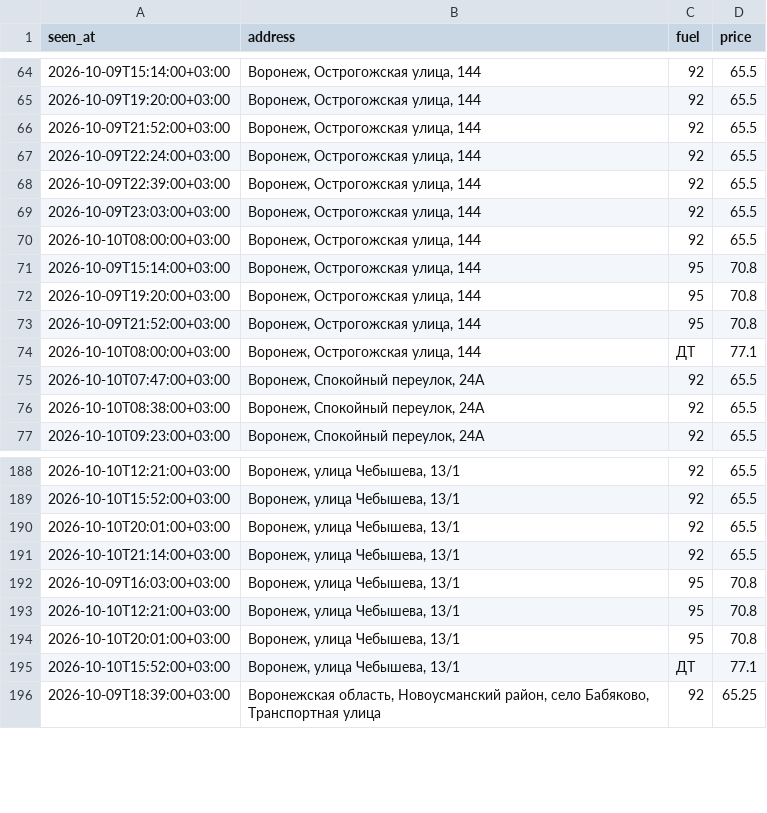
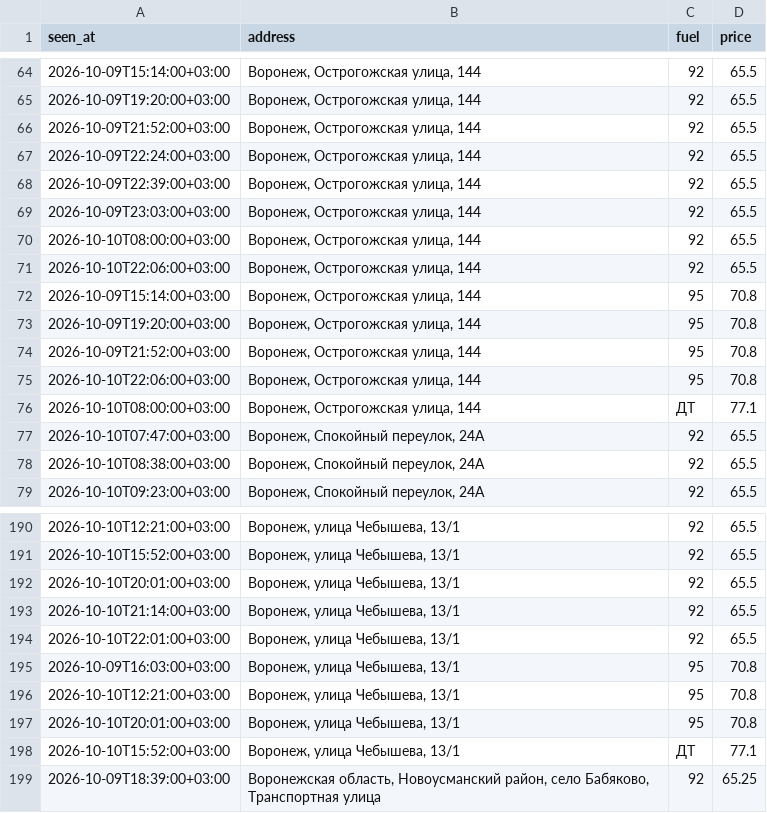
Before and after one commit to dooodoIvan/benzin, a CSV file: data/prices.csv, drawn as a sheet; only a part is shown, gaps mark what is left out.

```diff
--- a/data/prices.csv
+++ b/data/prices.csv
@@ -70,2 +70,3 @@ seen_at,address,fuel,price
 2026-10-10T08:00:00+03:00,"Воронеж, Острогожская улица, 144",92,65.5
+2026-10-10T22:06:00+03:00,"Воронеж, Острогожская улица, 144",92,65.5
 2026-10-09T15:14:00+03:00,"Воронеж, Острогожская улица, 144",95,70.8
@@ -73,2 +74,3 @@ seen_at,address,fuel,price
 2026-10-09T21:52:00+03:00,"Воронеж, Острогожская улица, 144",95,70.8
+2026-10-10T22:06:00+03:00,"Воронеж, Острогожская улица, 144",95,70.8
 2026-10-10T08:00:00+03:00,"Воронеж, Острогожская улица, 144",ДТ,77.1
@@ -191,2 +193,3 @@ seen_at,address,fuel,price
 2026-10-10T21:14:00+03:00,"Воронеж, улица Чебышева, 13/1",92,65.5
+2026-10-10T22:01:00+03:00,"Воронеж, улица Чебышева, 13/1",92,65.5
 2026-10-09T16:03:00+03:00,"Воронеж, улица Чебышева, 13/1",95,70.8
```
Also changed, not shown: 4 other files.
